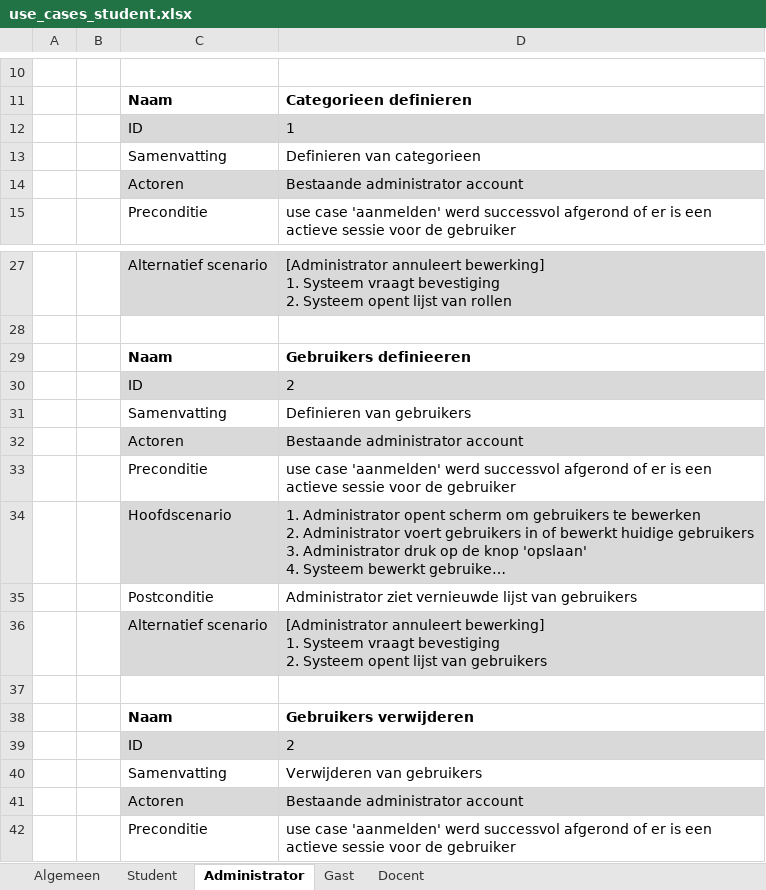
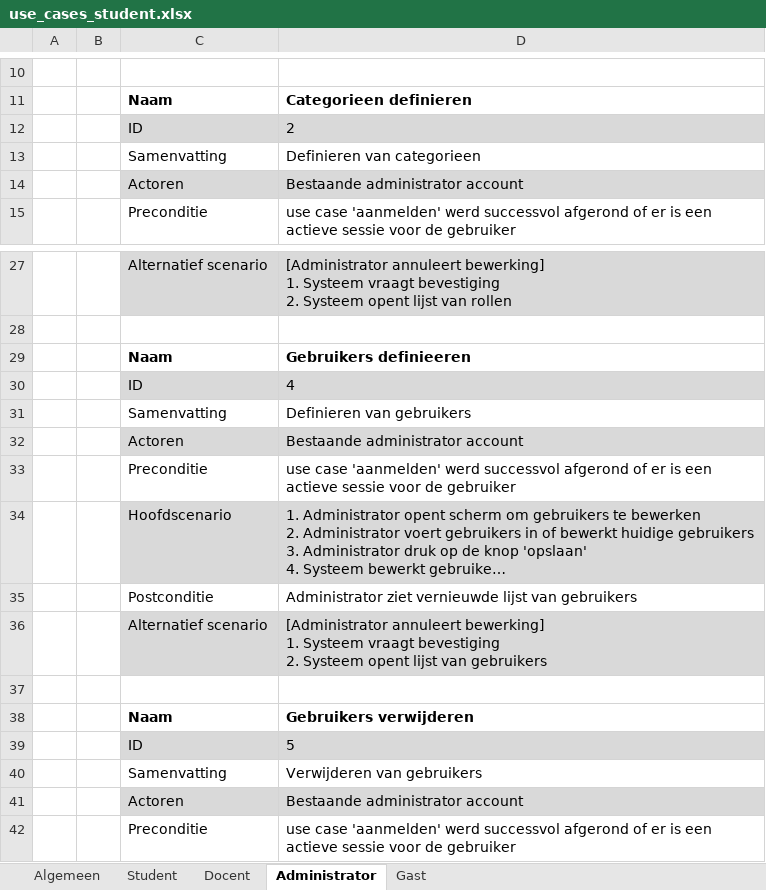
Before and after one commit to niekvandael/iTalent, an Excel workbook: italent/documents/analyse/use-cases/student/use_cases_student.xlsx, sheet Administrator, drawn as a sheet; only a part is shown, gaps mark what is left out; long unchanged cells end in …; values as stored, in another font and other column widths than the file's, no borders; the diff names each change by its address in the sheet, - before the commit and + after, or states it on an @@ line.

Commit message:
58 - Use case diagram studenten ( https://italent.cloudapp.net:9443/ccm/web/projects/iTalent#action=com.ibm.team.workitem.viewWorkItem&id=58 )

```diff
--- a/italent/documents/analyse/use-cases/student/use_cases_student.xlsx (sheet Administrator)
+++ b/italent/documents/analyse/use-cases/student/use_cases_student.xlsx (sheet Administrator)
@@ sheet tab order changed: Algemeen | Student | Docent | Administrator | Gast @@
-D12: 1
+D12: 2
-D30: 2
+D30: 4
-D39: 2
+D39: 5
```
Also changed, not shown: sheet Docent, sheet Student, sheet Algemeen, sheet Gast, 1 other file.
